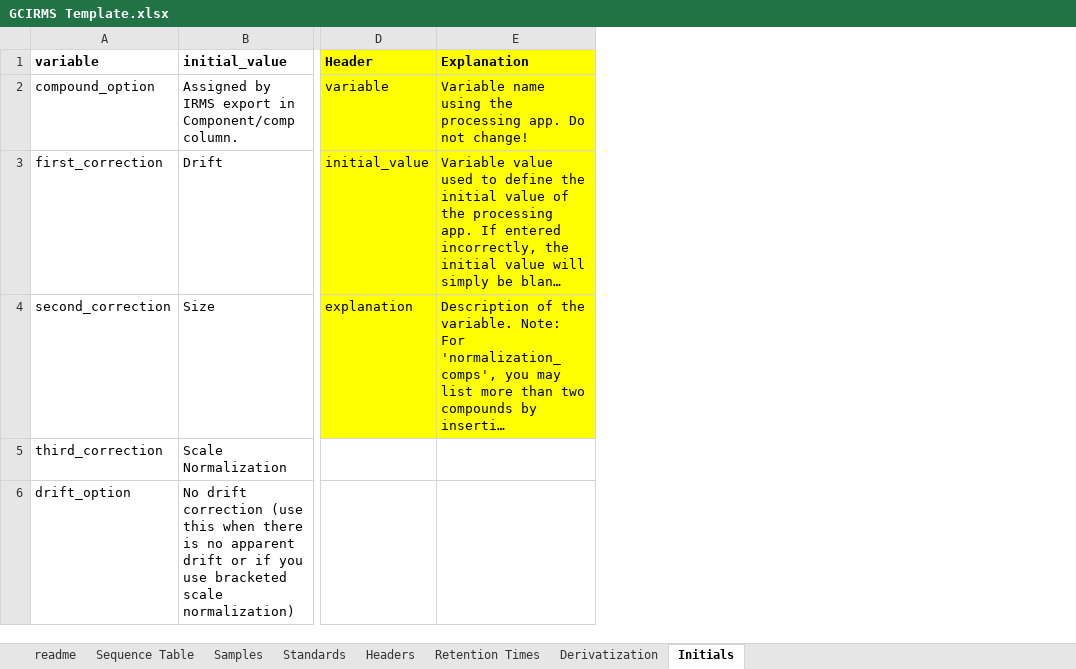
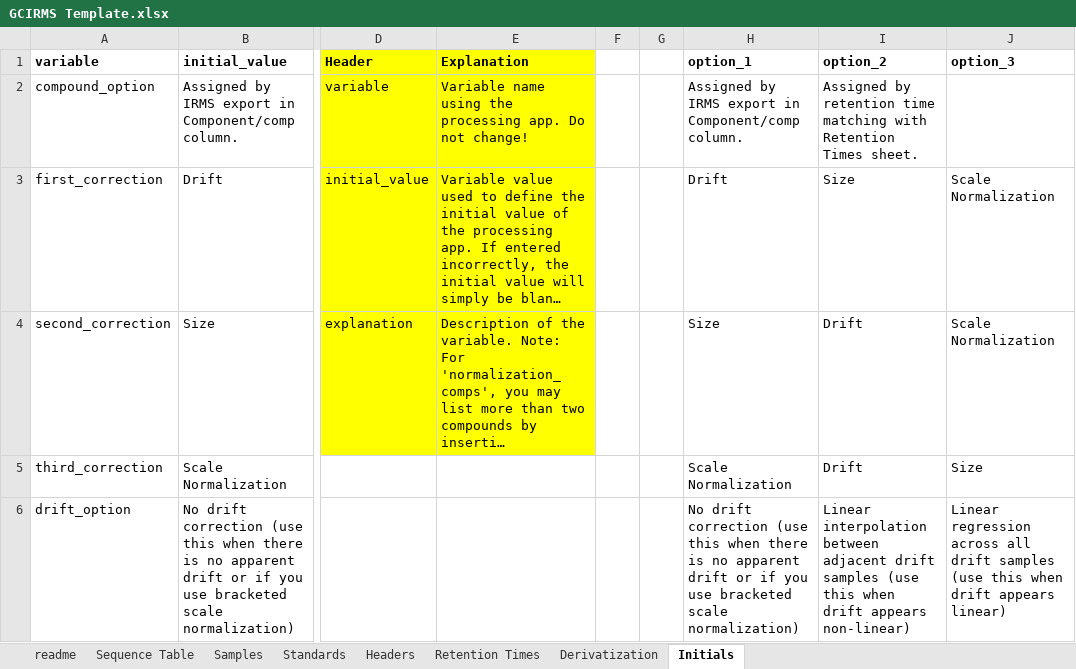
Before and after one commit to JackAHutchings/Shiny-Post-Processor, an Excel workbook: GCIRMS_Processor/GCIRMS Template.xlsx, sheet Initials, drawn as a sheet; only a part is shown, gaps mark what is left out; long unchanged cells end in …; values as stored, in another font and other column widths than the file's, no borders; the diff covers the shown part only; the diff names each change by its address in the sheet, - before the commit and + after, or states it on an @@ line.

Commit message:
Added drop-down menus for the `Initials` tab.

```diff
--- a/GCIRMS_Processor/GCIRMS Template.xlsx (sheet Initials)
+++ b/GCIRMS_Processor/GCIRMS Template.xlsx (sheet Initials)
+column F, empty
+column G, empty
+column H (option_1), rows 2-6: Assigned by IRMS export in Component/comp column. | Drift | Size | Scale Normalization | No drift correction (use this when there is no apparent drift or if you use bracketed scale normalization)
+column I (option_2), rows 2-6: Assigned by retention time matching with Retention Times sheet. | Size | Drift | Drift | Linear interpolation between adjacent drift samples (use this when drift appears non-linear)
+column J (option_3), rows 3-6: Scale Normalization | Scale Normalization | Size | Linear regression across all drift samples (use this when drift appears linear)
```
Also changed, not shown: 2 edited cells elsewhere in this sheet.
